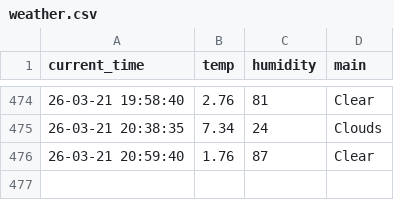
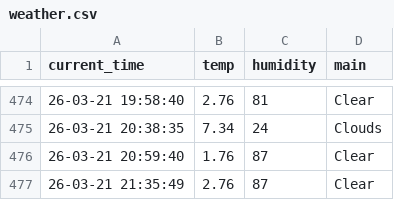
Before and after one commit to ManticoreXL/weather_5m, a CSV file: weather.csv, drawn as a sheet; only a part is shown, gaps mark what is left out; the diff names each change by its address in the sheet, - before the commit and + after, or states it on an @@ line.

```diff
--- a/weather.csv
+++ b/weather.csv
+row 477: 26-03-21 21:35:49 | 2.76 | 87 | Clear
```
